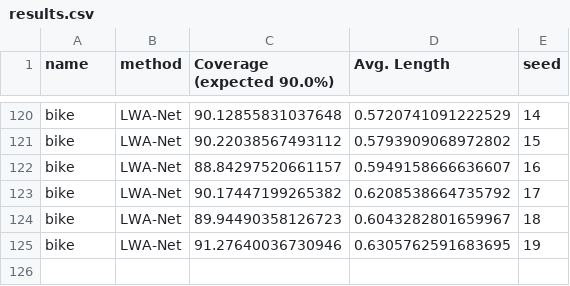
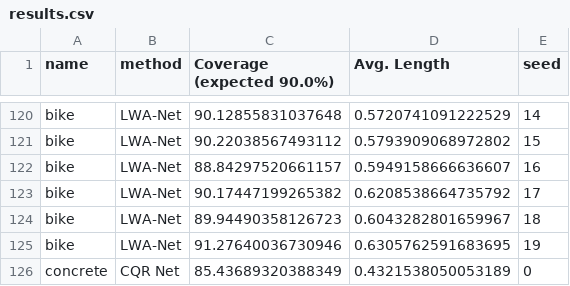
Before and after one commit to venkatesh-saligrama/Learning-With-Abstention, a CSV file: LWA_Regression/cqr/results/results.csv, drawn as a sheet; only a part is shown, gaps mark what is left out; the diff names each change by its address in the sheet, - before the commit and + after, or states it on an @@ line.

Commit message:
Experiment for concrete dataset with varying significance levels.

```diff
--- a/LWA_Regression/cqr/results/results.csv
+++ b/LWA_Regression/cqr/results/results.csv
+row 126: concrete | CQR Net | 85.43689320388349 | 0.4321538050053189 | 0
```
Also changed, not shown: 4 other files.
